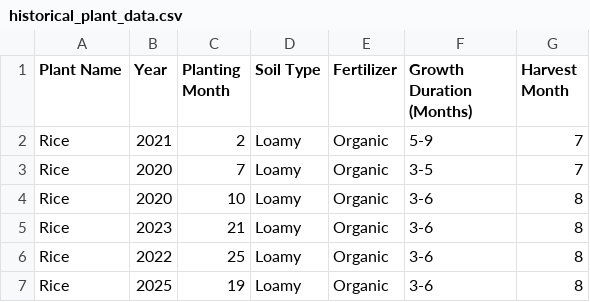
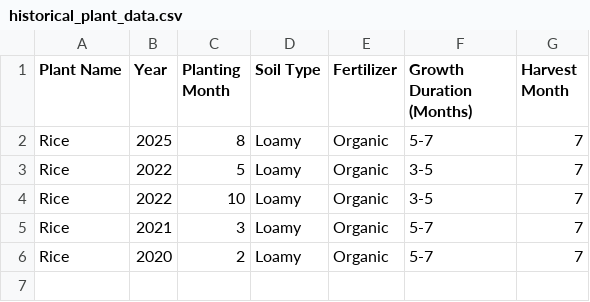
Before and after one commit to jcdb15/THESIS-SYSTEM, a CSV file: LAPAFARA SYSTEM/app1/media/historical_plant_data.csv, drawn as a sheet.

```diff
--- a/LAPAFARA SYSTEM/app1/media/historical_plant_data.csv
+++ b/LAPAFARA SYSTEM/app1/media/historical_plant_data.csv
@@ -1,7 +1,6 @@
 Plant Name,Year,Planting Month,Soil Type,Fertilizer,Growth Duration (Months),Harvest Month
-Rice,2021,2,Loamy,Organic,5-9,7
-Rice,2020,7,Loamy,Organic,3-5,7
-Rice,2020,10,Loamy,Organic,3-6,8
-Rice,2023,21,Loamy,Organic,3-6,8
-Rice,2022,25,Loamy,Organic,3-6,8
-Rice,2025,19,Loamy,Organic,3-6,8
+Rice,2025,8,Loamy,Organic,5-7,7
+Rice,2022,5,Loamy,Organic,3-5,7
+Rice,2022,10,Loamy,Organic,3-5,7
+Rice,2021,3,Loamy,Organic,5-7,7
+Rice,2020,2,Loamy,Organic,5-7,7
```
Also changed, not shown: 11 other files.
